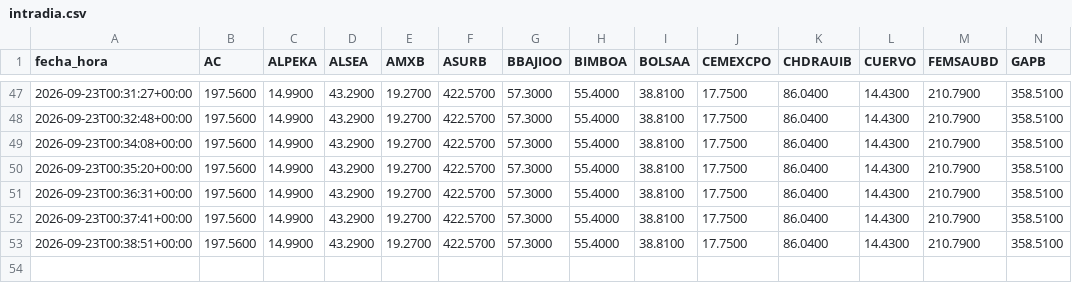
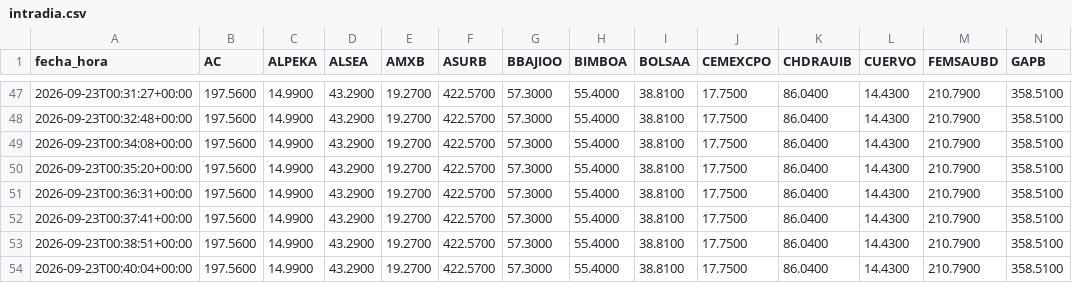
Before and after one commit to jesusdahel/bbva-clinicas, a CSV file: intradia.csv, drawn as a sheet; only a part is shown, gaps mark what is left out; rows hold the shown columns only; the diff names each change by its address in the sheet, - before the commit and + after, or states it on an @@ line.

Commit message:
Intradía 22/09/2026 18:40

```diff
--- a/intradia.csv
+++ b/intradia.csv
+row 54: 2026-09-23T00:40:04+00:00 | 197.5600 | 14.9900 | 43.2900 | 19.2700 | 422.5700 | 57.3000 | 55.4000 | 38.8100 | 17.7500 | 86.0400 | 14.4300 | 210.7900 | 358.5100
```
